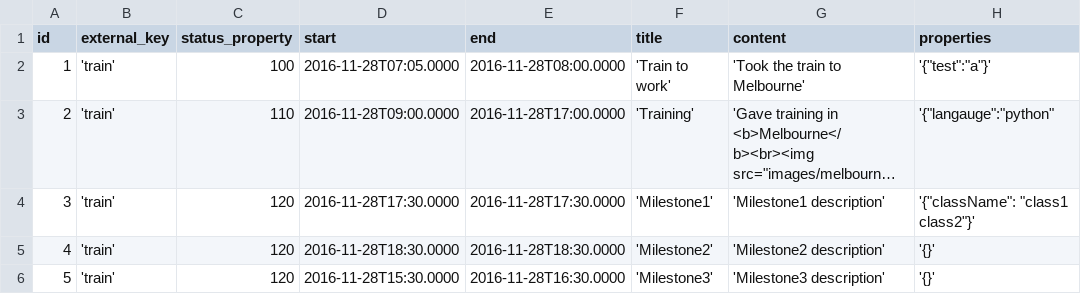
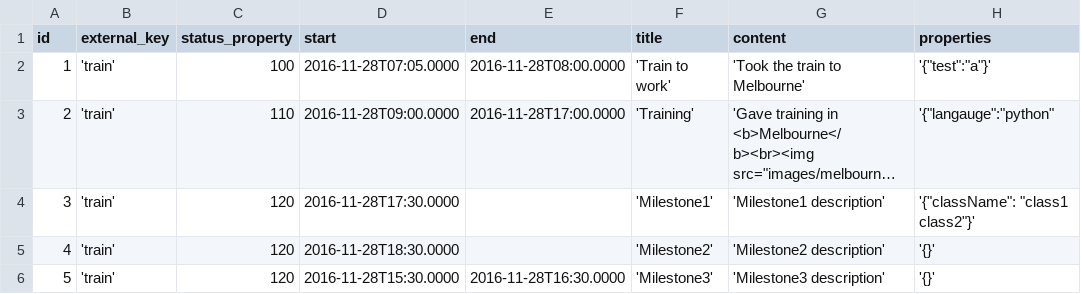
Before and after one commit to dataPipelineAU/tdx_timeline, a CSV file: test_data/simple_test.csv, drawn as a sheet; only a part is shown; long unchanged cells end in …; the diff names each change by its address in the sheet, - before the commit and + after, or states it on an @@ line.

Commit message:
Events with same start and end are turned into single point events. The timeline graph shows these nicer than zero-width events

```diff
--- a/test_data/simple_test.csv
+++ b/test_data/simple_test.csv
-E4 (end): 2016-11-28T17:30.0000
+E4 (end): (empty)
-E5 (end): 2016-11-28T18:30.0000
+E5 (end): (empty)
```
Also changed, not shown: 3 other files.
